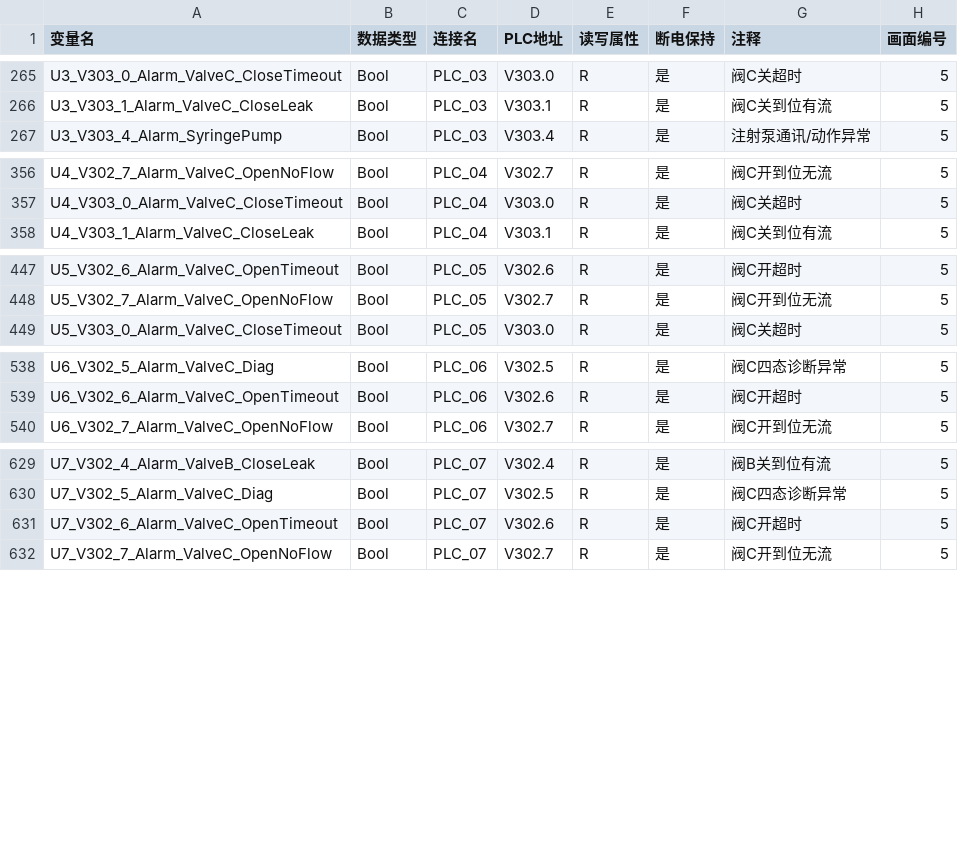
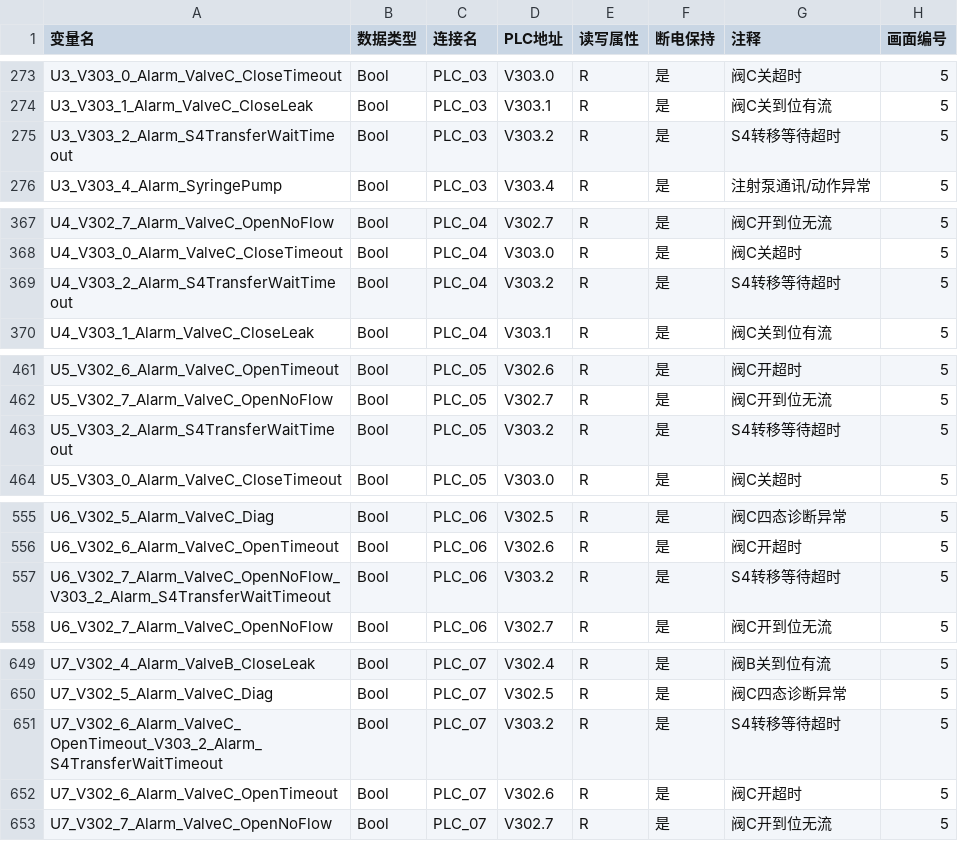
Before and after one commit to Yustnust/AQUA-EXPO, a CSV file: archive/mcgspro/MCGS变量导入_8连接版.csv, drawn as a sheet; only a part is shown, gaps mark what is left out; the diff covers the shown part only; the diff names each change by its address in the sheet, - before the commit and + after, or states it on an @@ line.

Commit message:
docs(hmi): v1.2 alarm array V303.2 + VD380/VD382 参数设置
6 HMI 文档升至 v1.2:
- 参数设置页指南(v2.3→v2.4):时间周期组加 VD_S4Wait_Time(只读) + VD_S4WaitTimeout(可调)
- 画面变量绑定清单:绑定 V303.2 + VD380/VD382
- HMI 画面布局线框图:V303.2 报警灯位置
- 报警现场处置操作指引:新增报警码 49
- MCGS 变量导入清单:新增 V303.2 + VD380/VD382
- MCGS 变量导入_8 连接版.csv:8 单元 × 3 变量(V303.2/VD380/VD382) 共 24 行

不动:单元详情(画面2,数据来源于报警字 VW300~VW303,自动同步),
      手动控制页(画面3,只涉及 V2.4~V3.7 命令位,跟报警位/VD参数无关)

```diff
--- a/archive/mcgspro/MCGS变量导入_8连接版.csv
+++ b/archive/mcgspro/MCGS变量导入_8连接版.csv
+row 275: U3_V303_2_Alarm_S4TransferWaitTimeout | Bool | PLC_03 | V303.2 | R | 是 | S4转移等待超时 | 5
+row 369: U4_V303_2_Alarm_S4TransferWaitTimeout | Bool | PLC_04 | V303.2 | R | 是 | S4转移等待超时 | 5
+row 463: U5_V303_2_Alarm_S4TransferWaitTimeout | Bool | PLC_05 | V303.2 | R | 是 | S4转移等待超时 | 5
+row 557: U6_V302_7_Alarm_ValveC_OpenNoFlow_V303_2_Alarm_S4TransferWaitTimeout | Bool | PLC_06 | V303.2 | R | 是 | S4转移等待超时 | 5
+row 651: U7_V302_6_Alarm_ValveC_OpenTimeout_V303_2_Alarm_S4TransferWaitTimeout | Bool | PLC_07 | V303.2 | R | 是 | S4转移等待超时 | 5
```
Also changed, not shown: 19 added rows elsewhere in this file, 5 other files.
